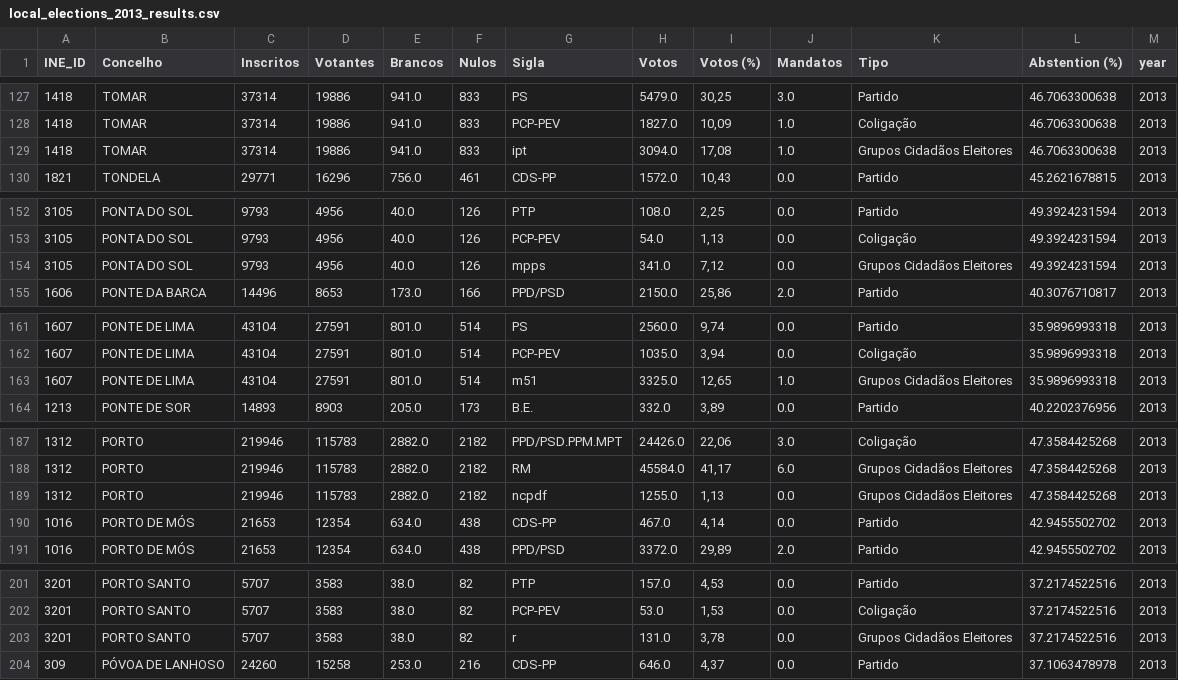
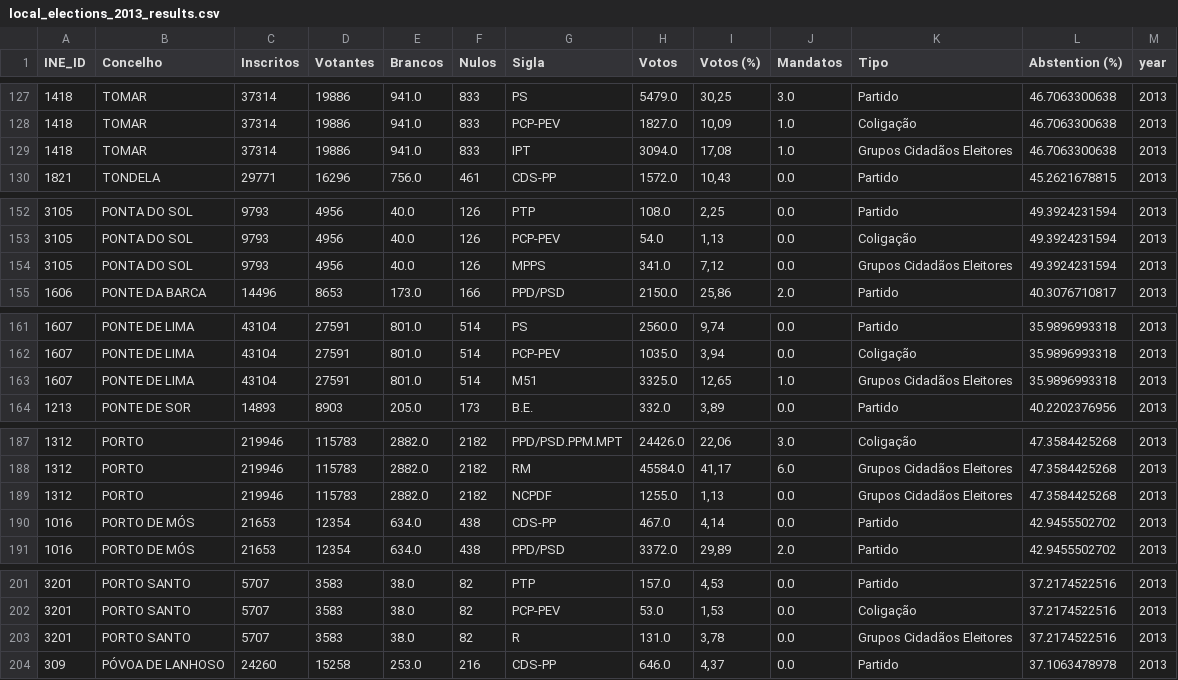
Before and after one commit to LLCampos/portugal-local-elections, a CSV file: data/processed_data/local_elections_2013_results.csv, drawn as a sheet; only a part is shown, gaps mark what is left out; the diff covers the shown part only.

```diff
--- a/data/processed_data/local_elections_2013_results.csv
+++ b/data/processed_data/local_elections_2013_results.csv
@@ -128,3 +128,3 @@ INE_ID,Concelho,Inscritos,Votantes,Brancos,Nulos,Sigla,Votos,Votos (%),Mandatos,
 1418,TOMAR,37314,19886,941.0,833,PCP-PEV,1827.0,"10,09",1.0,Coligação,46.7063300638,2013
-1418,TOMAR,37314,19886,941.0,833,ipt,3094.0,"17,08",1.0,Grupos Cidadãos Eleitores,46.7063300638,2013
+1418,TOMAR,37314,19886,941.0,833,IPT,3094.0,"17,08",1.0,Grupos Cidadãos Eleitores,46.7063300638,2013
 1821,TONDELA,29771,16296,756.0,461,CDS-PP,1572.0,"10,43",0.0,Partido,45.2621678815,2013
@@ -153,3 +153,3 @@ INE_ID,Concelho,Inscritos,Votantes,Brancos,Nulos,Sigla,Votos,Votos (%),Mandatos,
 3105,PONTA DO SOL,9793,4956,40.0,126,PCP-PEV,54.0,"1,13",0.0,Coligação,49.3924231594,2013
-3105,PONTA DO SOL,9793,4956,40.0,126,mpps,341.0,"7,12",0.0,Grupos Cidadãos Eleitores,49.3924231594,2013
+3105,PONTA DO SOL,9793,4956,40.0,126,MPPS,341.0,"7,12",0.0,Grupos Cidadãos Eleitores,49.3924231594,2013
 1606,PONTE DA BARCA,14496,8653,173.0,166,PPD/PSD,2150.0,"25,86",2.0,Partido,40.3076710817,2013
@@ -162,3 +162,3 @@ INE_ID,Concelho,Inscritos,Votantes,Brancos,Nulos,Sigla,Votos,Votos (%),Mandatos,
 1607,PONTE DE LIMA,43104,27591,801.0,514,PCP-PEV,1035.0,"3,94",0.0,Coligação,35.9896993318,2013
-1607,PONTE DE LIMA,43104,27591,801.0,514,m51,3325.0,"12,65",1.0,Grupos Cidadãos Eleitores,35.9896993318,2013
+1607,PONTE DE LIMA,43104,27591,801.0,514,M51,3325.0,"12,65",1.0,Grupos Cidadãos Eleitores,35.9896993318,2013
 1213,PONTE DE SOR,14893,8903,205.0,173,B.E.,332.0,"3,89",0.0,Partido,40.2202376956,2013
@@ -188,3 +188,3 @@ INE_ID,Concelho,Inscritos,Votantes,Brancos,Nulos,Sigla,Votos,Votos (%),Mandatos,
 1312,PORTO,219946,115783,2882.0,2182,RM,45584.0,"41,17",6.0,Grupos Cidadãos Eleitores,47.3584425268,2013
-1312,PORTO,219946,115783,2882.0,2182,ncpdf,1255.0,"1,13",0.0,Grupos Cidadãos Eleitores,47.3584425268,2013
+1312,PORTO,219946,115783,2882.0,2182,NCPDF,1255.0,"1,13",0.0,Grupos Cidadãos Eleitores,47.3584425268,2013
 1016,PORTO DE MÓS,21653,12354,634.0,438,CDS-PP,467.0,"4,14",0.0,Partido,42.9455502702,2013
@@ -202,3 +202,3 @@ INE_ID,Concelho,Inscritos,Votantes,Brancos,Nulos,Sigla,Votos,Votos (%),Mandatos,
 3201,PORTO SANTO,5707,3583,38.0,82,PCP-PEV,53.0,"1,53",0.0,Coligação,37.2174522516,2013
-3201,PORTO SANTO,5707,3583,38.0,82,r,131.0,"3,78",0.0,Grupos Cidadãos Eleitores,37.2174522516,2013
+3201,PORTO SANTO,5707,3583,38.0,82,R,131.0,"3,78",0.0,Grupos Cidadãos Eleitores,37.2174522516,2013
 309,PÓVOA DE LANHOSO,24260,15258,253.0,216,CDS-PP,646.0,"4,37",0.0,Partido,37.1063478978,2013
```
Also changed, not shown: 23 edited cells elsewhere in this file, data/processed_data/local_elections_candidates_2013.csv, 6 other files.
